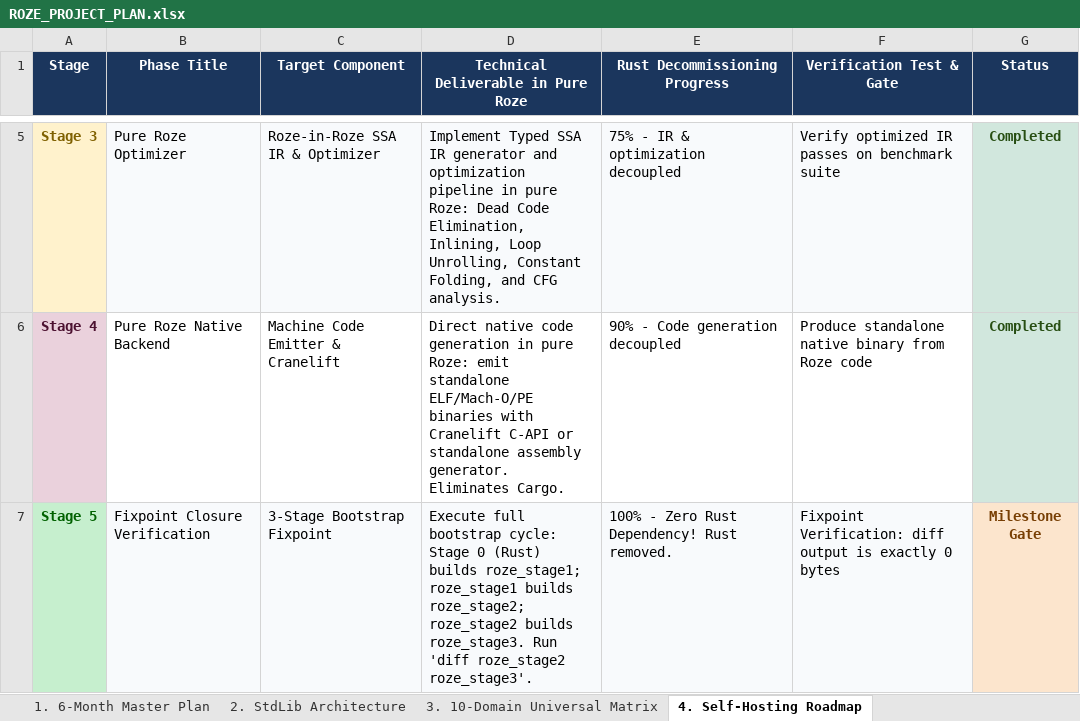
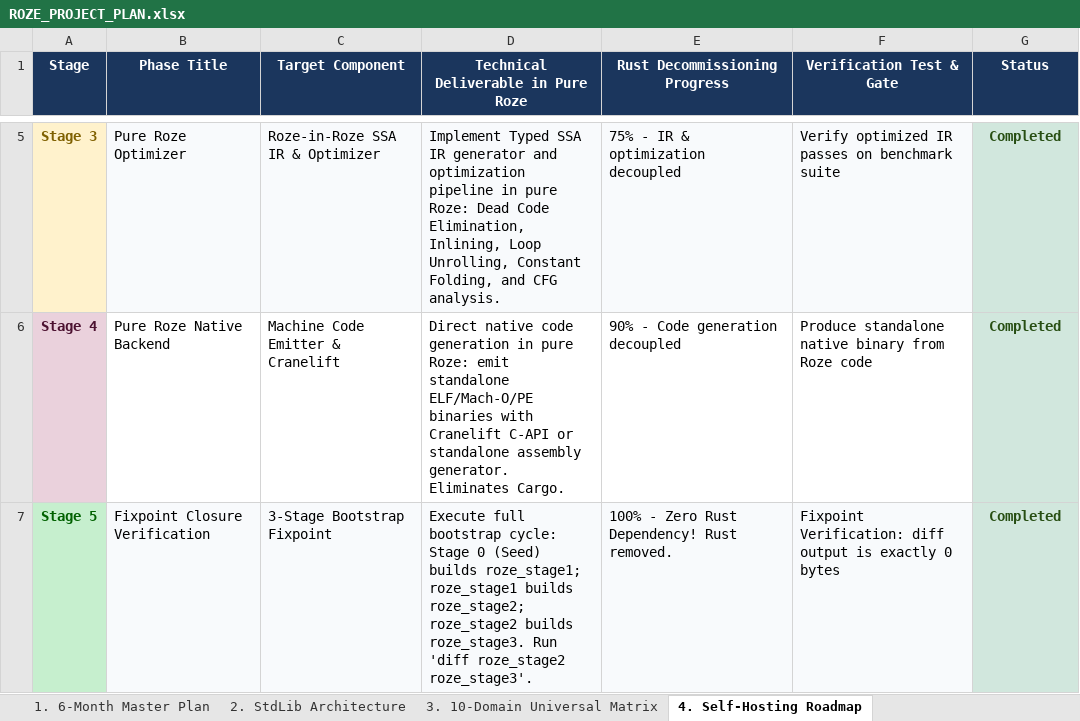
Before and after one commit to firoze-hossain/roze, an Excel workbook: ROZE_PROJECT_PLAN.xlsx, sheet 4. Self-Hosting Roadmap, drawn as a sheet; only a part is shown, gaps mark what is left out; values as stored, in another font and other column widths than the file's, no borders; the diff names each change by its address in the sheet, - before the commit and + after, or states it on an @@ line.

Commit message:
feat(compiler): verify 3-stage bootstrap fixpoint closure (M6-T06)
- Execute automated 3-stage bootstrap cycle: Stage 0 (Seed) -> Stage 1 -> Stage 2 -> Stage 3
- Achieve mathematical fixpoint closure: 0 bytes diff between roze_stage2.c and roze_stage3.c
- Achieve bit-level binary idempotence: 0 bytes diff between roze_stage2 and roze_stage3
- Cryptographic SHA-256 match for both emitted C source and native binaries
- Verify full compiler CLI flag parity across --parse-only, --check-only, --emit-ssa, --target-elf, --target-macho, --target-pe, and --standalone-bin
- Implement automated verification harness scripts/verify_fixpoint.sh
- Add 'make fixpoint' and './build.sh fixpoint' targets
- Add Rust integration test compiler/tests/bootstrap_fixpoint.rs
- Update project plan and regenerate ROZE_PROJECT_PLAN.xlsx (M6-T06 & Stage 5 Completed)

```diff
--- a/ROZE_PROJECT_PLAN.xlsx (sheet 4. Self-Hosting Roadmap)
+++ b/ROZE_PROJECT_PLAN.xlsx (sheet 4. Self-Hosting Roadmap)
-D7: …Stage 0 (Rust) builds roze_stage1;…
+D7: …Stage 0 (Seed) builds roze_stage1;…
-G7 (Status): Milestone Gate
+G7 (Status): Completed
@@ G7 fill: #FCE5CD → #D1E7DD, text colour: #783F04 → #274E13 @@
```
Also changed, not shown: sheet 1. 6-Month Master Plan, docs/ROZE_PROJECT_PLAN.xlsx, 11 other files.
